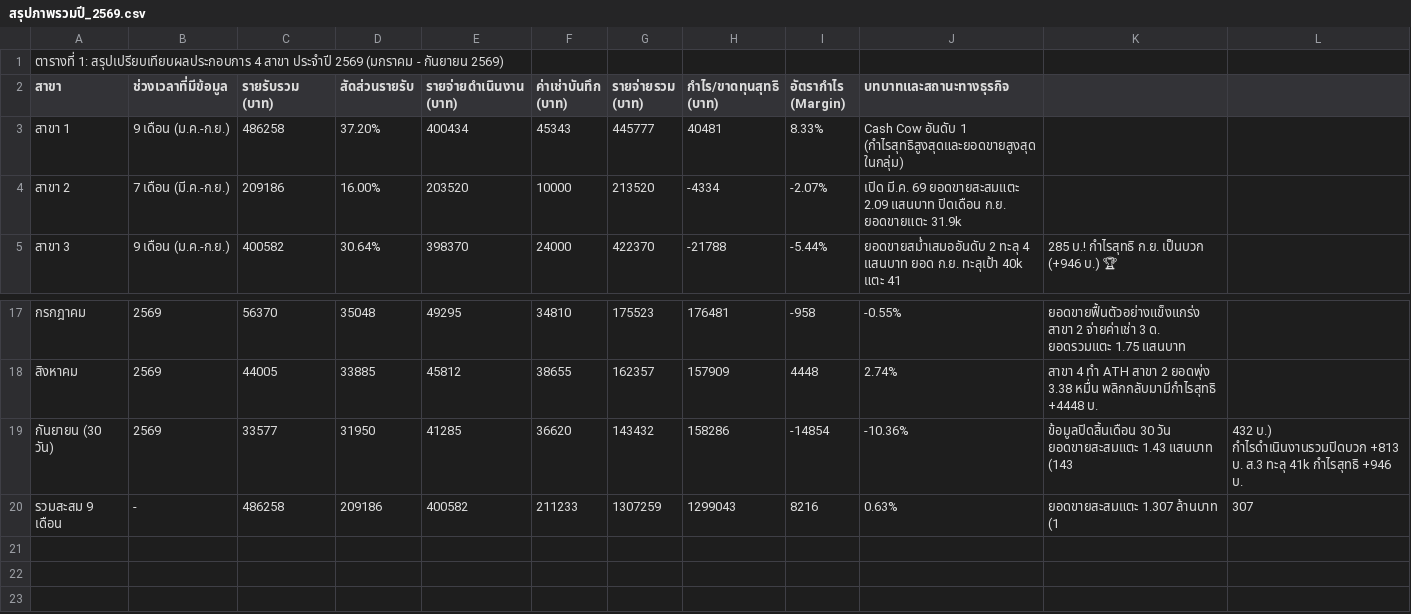
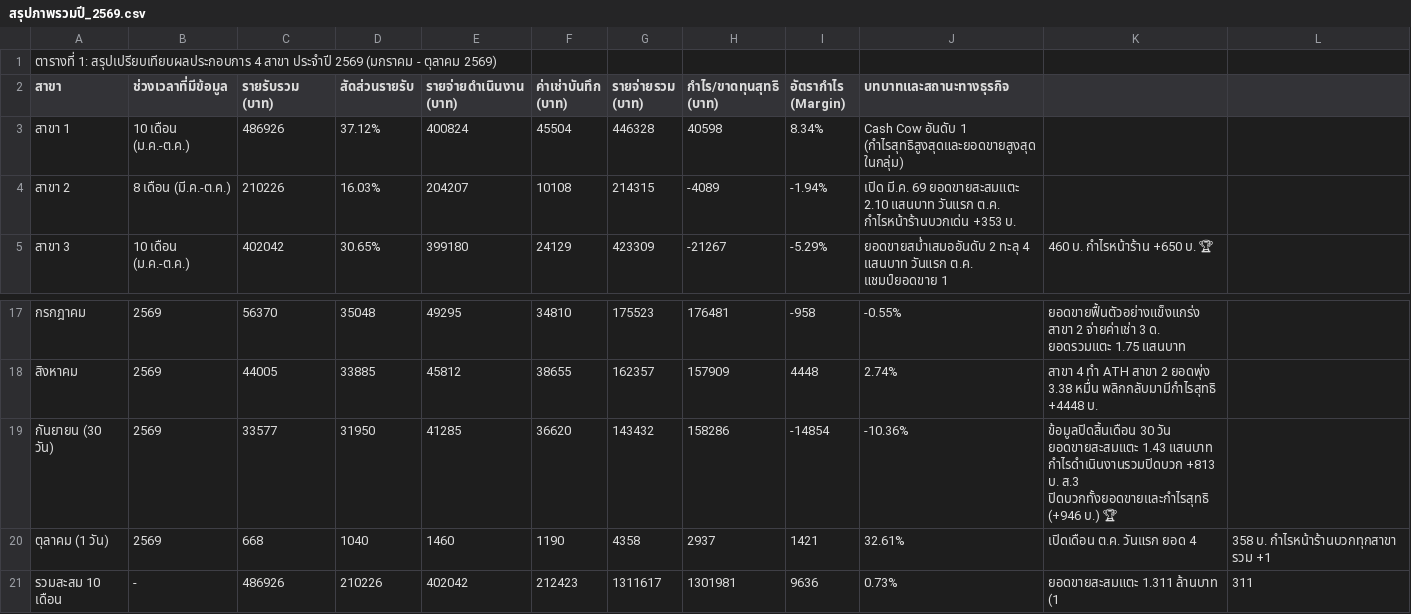
Before and after one commit to dewsun8-18/dew, a CSV file: สรุปภาพรวมปี_2569.csv, drawn as a sheet; only a part is shown, gaps mark what is left out; removed rows and columns are numbered as before the commit, all else as after; rows hold the shown columns only; the diff covers the shown part only; the diff names each change by its address in the sheet, - before the commit and + after, or states it on an @@ line.

Commit message:
feat: update สรุปภาพรวมปี_2569.csv for October 2026 Day 1 (Oct 1 2026 new month open)

```diff
--- a/สรุปภาพรวมปี_2569.csv
+++ b/สรุปภาพรวมปี_2569.csv
-A1 (สาขา): …(มกราคม - กันยายน 2569)
+A1 (สาขา): …(มกราคม - ตุลาคม 2569)
-B3 (ช่วงเวลาที่มีข้อมูล): 9 เดือน (ม.ค.-ก.ย.)
+B3 (ช่วงเวลาที่มีข้อมูล): 10 เดือน (ม.ค.-ต.ค.)
-C3 (รายรับรวม (บาท)): 486258
+C3 (รายรับรวม (บาท)): 486926
-D3 (สัดส่วนรายรับ): 37.20%
+D3 (สัดส่วนรายรับ): 37.12%
-E3 (รายจ่ายดำเนินงาน (บาท)): 400434
+E3 (รายจ่ายดำเนินงาน (บาท)): 400824
-F3 (ค่าเช่าบันทึก (บาท)): 45343
+F3 (ค่าเช่าบันทึก (บาท)): 45504
-G3 (รายจ่ายรวม (บาท)): 445777
+G3 (รายจ่ายรวม (บาท)): 446328
-H3 (กำไร/ขาดทุนสุทธิ (บาท)): 40481
+H3 (กำไร/ขาดทุนสุทธิ (บาท)): 40598
-I3 (อัตรากำไร (Margin)): 8.33%
+I3 (อัตรากำไร (Margin)): 8.34%
-B4 (ช่วงเวลาที่มีข้อมูล): 7 เดือน (มี.ค.-ก.ย.)
+B4 (ช่วงเวลาที่มีข้อมูล): 8 เดือน (มี.ค.-ต.ค.)
-C4 (รายรับรวม (บาท)): 209186
+C4 (รายรับรวม (บาท)): 210226
-D4 (สัดส่วนรายรับ): 16.00%
+D4 (สัดส่วนรายรับ): 16.03%
-E4 (รายจ่ายดำเนินงาน (บาท)): 203520
+E4 (รายจ่ายดำเนินงาน (บาท)): 204207
-F4 (ค่าเช่าบันทึก (บาท)): 10000
+F4 (ค่าเช่าบันทึก (บาท)): 10108
-G4 (รายจ่ายรวม (บาท)): 213520
+G4 (รายจ่ายรวม (บาท)): 214315
-H4 (กำไร/ขาดทุนสุทธิ (บาท)): -4334
+H4 (กำไร/ขาดทุนสุทธิ (บาท)): -4089
-I4 (อัตรากำไร (Margin)): -2.07%
+I4 (อัตรากำไร (Margin)): -1.94%
-J4 (บทบาทและสถานะทางธุรกิจ): …69 ยอดขายสะสมแตะ 2.09 แสนบาท ปิดเดือน ก.ย. ยอดขายแตะ 31.9k
+J4 (บทบาทและสถานะทางธุรกิจ): …69 ยอดขายสะสมแตะ 2.10 แสนบาท วันแรก ต.ค. กำไรหน้าร้านบวกเด่น +353 บ.
-B5 (ช่วงเวลาที่มีข้อมูล): 9 เดือน (ม.ค.-ก.ย.)
+B5 (ช่วงเวลาที่มีข้อมูล): 10 เดือน (ม.ค.-ต.ค.)
-C5 (รายรับรวม (บาท)): 400582
+C5 (รายรับรวม (บาท)): 402042
-D5 (สัดส่วนรายรับ): 30.64%
+D5 (สัดส่วนรายรับ): 30.65%
-E5 (รายจ่ายดำเนินงาน (บาท)): 398370
+E5 (รายจ่ายดำเนินงาน (บาท)): 399180
-F5 (ค่าเช่าบันทึก (บาท)): 24000
+F5 (ค่าเช่าบันทึก (บาท)): 24129
-G5 (รายจ่ายรวม (บาท)): 422370
+G5 (รายจ่ายรวม (บาท)): 423309
-H5 (กำไร/ขาดทุนสุทธิ (บาท)): -21788
+H5 (กำไร/ขาดทุนสุทธิ (บาท)): -21267
-I5 (อัตรากำไร (Margin)): -5.44%
+I5 (อัตรากำไร (Margin)): -5.29%
-J5 (บทบาทและสถานะทางธุรกิจ): …4 แสนบาท ยอด ก.ย. ทะลุเป้า 40k แตะ 41
+J5 (บทบาทและสถานะทางธุรกิจ): …4 แสนบาท วันแรก ต.ค. แชมป์ยอดขาย 1
-K5: 285 บ.! กำไรสุทธิ ก.ย. เป็นบวก (+946 บ.) 🏆
+K5: 460 บ. กำไรหน้าร้าน +650 บ. 🏆
-K19: …1.43 แสนบาท (143
+K19: …1.43 แสนบาท กำไรดำเนินงานรวมปิดบวก +813 บ. ส.3 ปิดบวกทั้งยอดขายและกำไรสุทธิ (+946 บ.) 🏆
-L19: 432 บ.) กำไรดำเนินงานรวมปิดบวก +813 บ. ส.3 ทะลุ 41k กำไรสุทธิ +946 บ.
+L19: (empty)
-row 20: รวมสะสม 9 เดือน | - | 486258 | 209186 | 400582 | 211233 | 1307259 | 1299043 | 8216 | 0.63% | ยอดขายสะสมแตะ 1.307 ล้านบาท (1 | 307
+row 20: ตุลาคม (1 วัน) | 2569 | 668 | 1040 | 1460 | 1190 | 4358 | 2937 | 1421 | 32.61% | เปิดเดือน ต.ค. วันแรก ยอด 4 | 358 บ. กำไรหน้าร้านบวกทุกสาขา รวม +1
+row 21: รวมสะสม 10 เดือน | - | 486926 | 210226 | 402042 | 212423 | 1311617 | 1301981 | 9636 | 0.73% | ยอดขายสะสมแตะ 1.311 ล้านบาท (1 | 311
```
Also changed, not shown: 22 edited cells elsewhere in this file.
